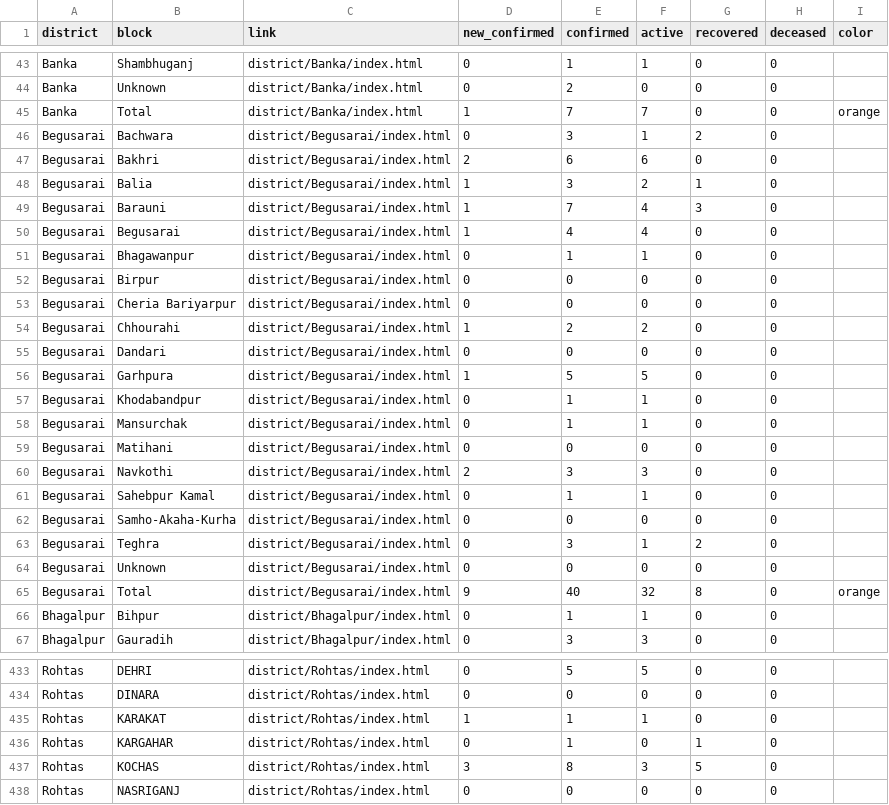
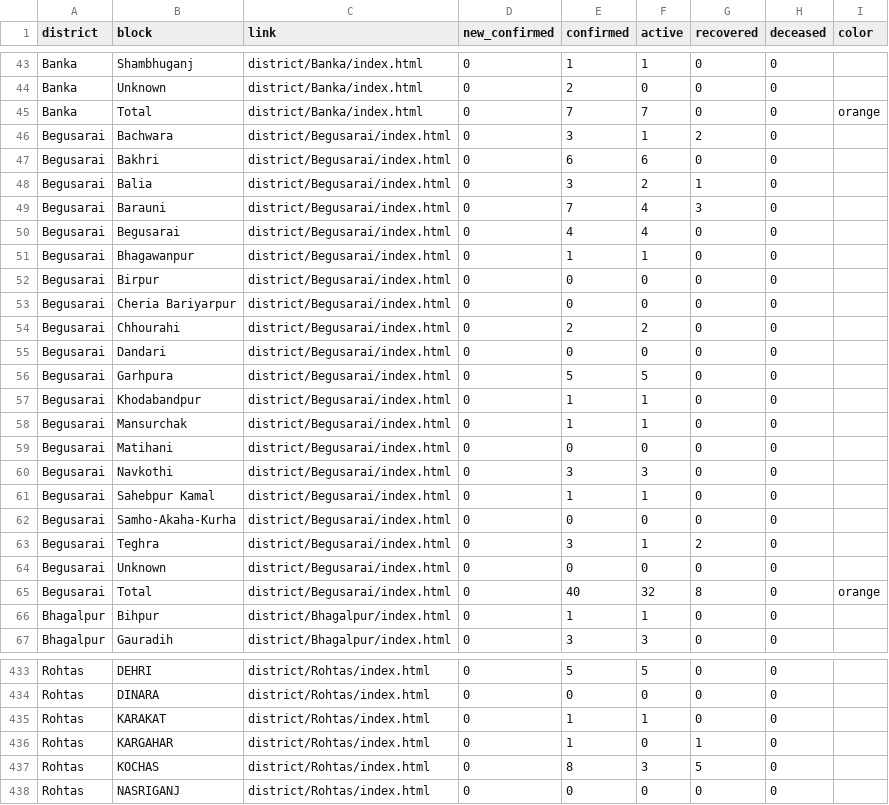
Before and after one commit to coronainbihar/coronainbihar.github.io, a CSV file: bihartotal.csv, drawn as a sheet; only a part is shown, gaps mark what is left out; the diff covers the shown part only.

```diff
--- a/bihartotal.csv
+++ b/bihartotal.csv
@@ -44,8 +44,8 @@ Banka,Shambhuganj,district/Banka/index.html,0,1,1,0,0,
 Banka,Unknown,district/Banka/index.html,0,2,0,0,0,
-Banka,Total,district/Banka/index.html,1,7,7,0,0,orange
+Banka,Total,district/Banka/index.html,0,7,7,0,0,orange
 Begusarai,Bachwara,district/Begusarai/index.html,0,3,1,2,0,
-Begusarai,Bakhri,district/Begusarai/index.html,2,6,6,0,0,
-Begusarai,Balia,district/Begusarai/index.html,1,3,2,1,0,
-Begusarai,Barauni,district/Begusarai/index.html,1,7,4,3,0,
-Begusarai,Begusarai,district/Begusarai/index.html,1,4,4,0,0,
+Begusarai,Bakhri,district/Begusarai/index.html,0,6,6,0,0,
+Begusarai,Balia,district/Begusarai/index.html,0,3,2,1,0,
+Begusarai,Barauni,district/Begusarai/index.html,0,7,4,3,0,
+Begusarai,Begusarai,district/Begusarai/index.html,0,4,4,0,0,
 Begusarai,Bhagawanpur,district/Begusarai/index.html,0,1,1,0,0,
@@ -53,5 +53,5 @@ Begusarai,Birpur,district/Begusarai/index.html,0,0,0,0,0,
 Begusarai,Cheria Bariyarpur,district/Begusarai/index.html,0,0,0,0,0,
-Begusarai,Chhourahi,district/Begusarai/index.html,1,2,2,0,0,
+Begusarai,Chhourahi,district/Begusarai/index.html,0,2,2,0,0,
 Begusarai,Dandari,district/Begusarai/index.html,0,0,0,0,0,
-Begusarai,Garhpura,district/Begusarai/index.html,1,5,5,0,0,
+Begusarai,Garhpura,district/Begusarai/index.html,0,5,5,0,0,
 Begusarai,Khodabandpur,district/Begusarai/index.html,0,1,1,0,0,
@@ -59,3 +59,3 @@ Begusarai,Mansurchak,district/Begusarai/index.html,0,1,1,0,0,
 Begusarai,Matihani,district/Begusarai/index.html,0,0,0,0,0,
-Begusarai,Navkothi,district/Begusarai/index.html,2,3,3,0,0,
+Begusarai,Navkothi,district/Begusarai/index.html,0,3,3,0,0,
 Begusarai,Sahebpur Kamal,district/Begusarai/index.html,0,1,1,0,0,
@@ -64,3 +64,3 @@ Begusarai,Teghra,district/Begusarai/index.html,0,3,1,2,0,
 Begusarai,Unknown,district/Begusarai/index.html,0,0,0,0,0,
-Begusarai,Total,district/Begusarai/index.html,9,40,32,8,0,orange
+Begusarai,Total,district/Begusarai/index.html,0,40,32,8,0,orange
 Bhagalpur,Bihpur,district/Bhagalpur/index.html,0,1,1,0,0,
@@ -434,5 +434,5 @@ Rohtas,DEHRI,district/Rohtas/index.html,0,5,5,0,0,
 Rohtas,DINARA,district/Rohtas/index.html,0,0,0,0,0,
-Rohtas,KARAKAT,district/Rohtas/index.html,1,1,1,0,0,
+Rohtas,KARAKAT,district/Rohtas/index.html,0,1,1,0,0,
 Rohtas,KARGAHAR,district/Rohtas/index.html,0,1,0,1,0,
-Rohtas,KOCHAS,district/Rohtas/index.html,3,8,3,5,0,
+Rohtas,KOCHAS,district/Rohtas/index.html,0,8,3,5,0,
 Rohtas,NASRIGANJ,district/Rohtas/index.html,0,0,0,0,0,
```
Also changed, not shown: 107 edited cells elsewhere in this file, districtlist.csv, 34 other files.
